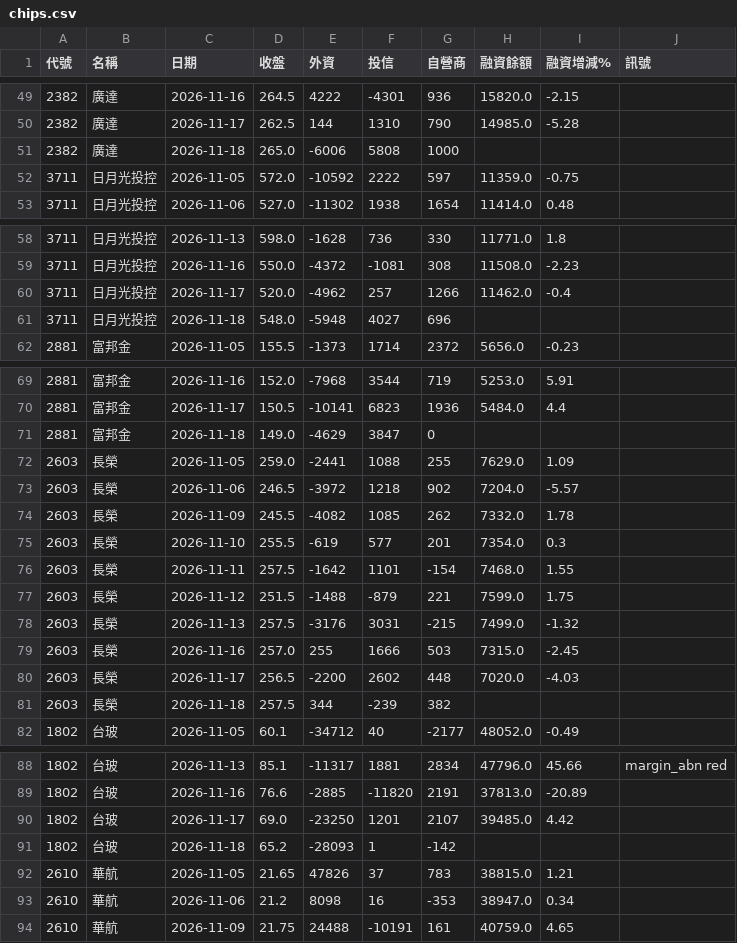
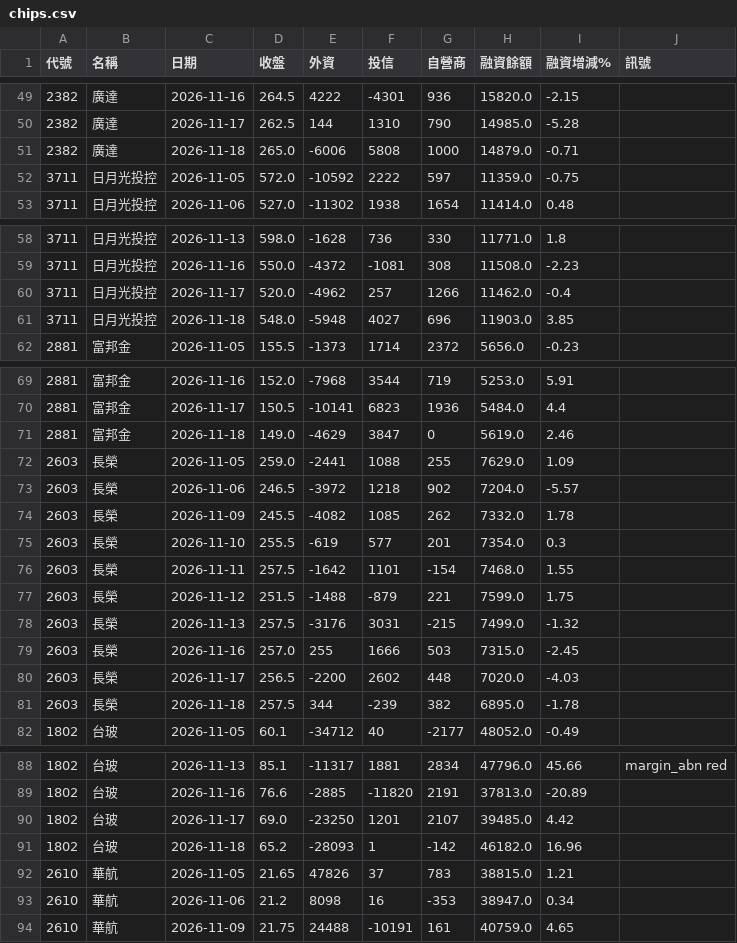
Before and after one commit to chulin0928/macaron-ledger, a CSV file: stock/data/exports/chips.csv, drawn as a sheet; only a part is shown, gaps mark what is left out; the diff covers the shown part only.

```diff
--- a/stock/data/exports/chips.csv
+++ b/stock/data/exports/chips.csv
@@ -50,3 +50,3 @@
 2382,廣達,2026-11-17,262.5,144,1310,790,14985.0,-5.28,
-2382,廣達,2026-11-18,265.0,-6006,5808,1000,,,
+2382,廣達,2026-11-18,265.0,-6006,5808,1000,14879.0,-0.71,
 3711,日月光投控,2026-11-05,572.0,-10592,2222,597,11359.0,-0.75,
@@ -60,3 +60,3 @@
 3711,日月光投控,2026-11-17,520.0,-4962,257,1266,11462.0,-0.4,
-3711,日月光投控,2026-11-18,548.0,-5948,4027,696,,,
+3711,日月光投控,2026-11-18,548.0,-5948,4027,696,11903.0,3.85,
 2881,富邦金,2026-11-05,155.5,-1373,1714,2372,5656.0,-0.23,
@@ -70,3 +70,3 @@
 2881,富邦金,2026-11-17,150.5,-10141,6823,1936,5484.0,4.4,
-2881,富邦金,2026-11-18,149.0,-4629,3847,0,,,
+2881,富邦金,2026-11-18,149.0,-4629,3847,0,5619.0,2.46,
 2603,長榮,2026-11-05,259.0,-2441,1088,255,7629.0,1.09,
@@ -80,3 +80,3 @@
 2603,長榮,2026-11-17,256.5,-2200,2602,448,7020.0,-4.03,
-2603,長榮,2026-11-18,257.5,344,-239,382,,,
+2603,長榮,2026-11-18,257.5,344,-239,382,6895.0,-1.78,
 1802,台玻,2026-11-05,60.1,-34712,40,-2177,48052.0,-0.49,
@@ -90,3 +90,3 @@
 1802,台玻,2026-11-17,69.0,-23250,1201,2107,39485.0,4.42,
-1802,台玻,2026-11-18,65.2,-28093,1,-142,,,
+1802,台玻,2026-11-18,65.2,-28093,1,-142,46182.0,16.96,
 2610,華航,2026-11-05,21.65,47826,37,783,38815.0,1.21,
```
Also changed, not shown: 35 edited cells elsewhere in this file, stock/data/exports/forecast.csv, 3 other files.
